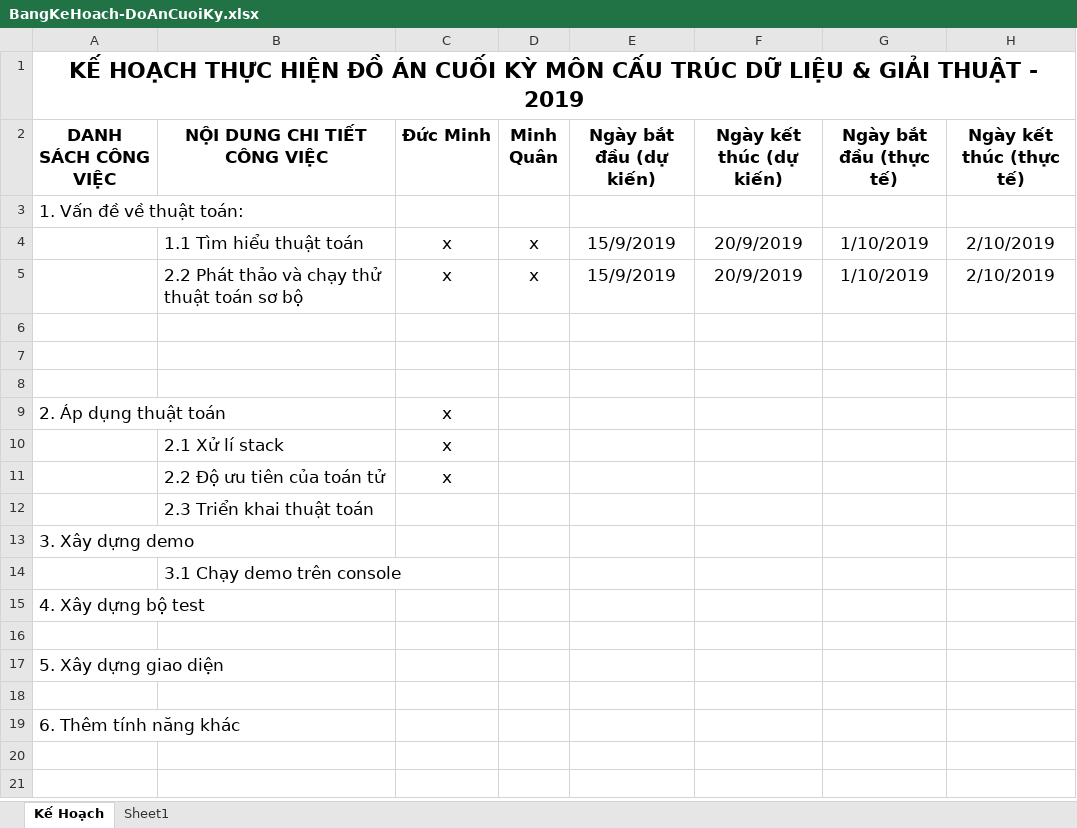
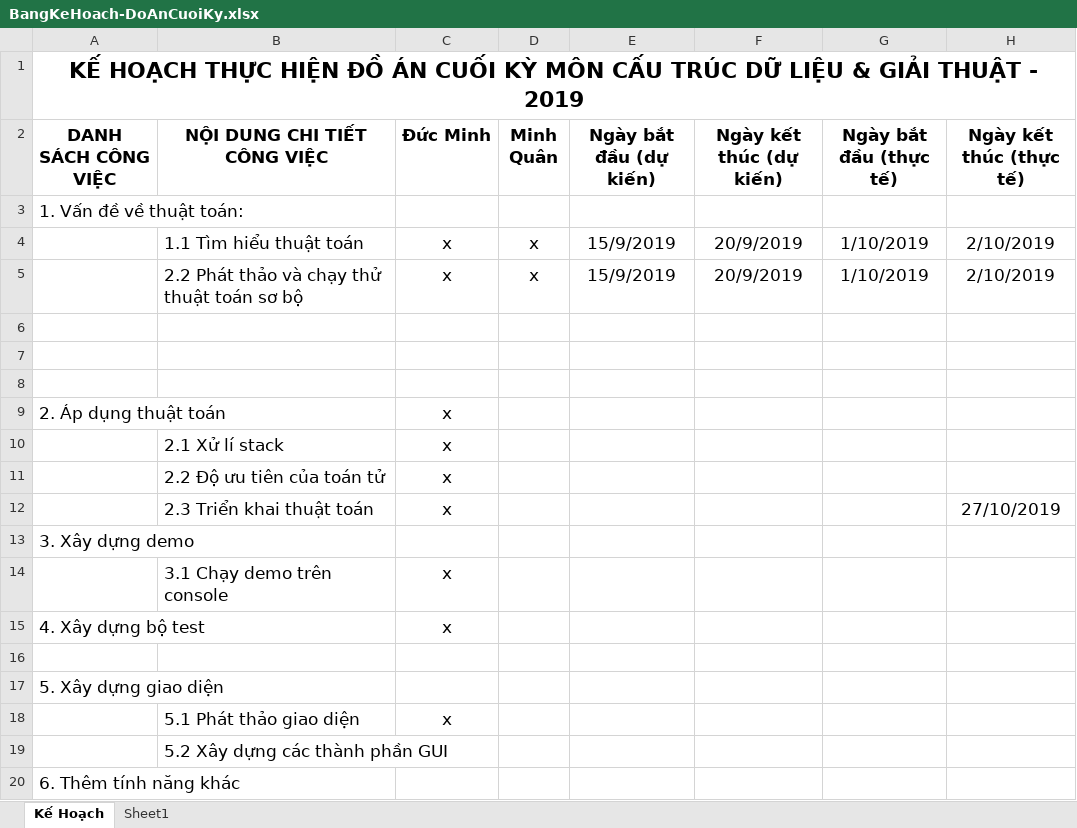
Before and after one commit to MinglePrimary/Project_CTDL, an Excel workbook: BangKeHoach-DoAnCuoiKy.xlsx, sheet Kế Hoạch, drawn as a sheet; values as stored, in another font and other column widths than the file's, no borders; removed rows and columns are numbered as before the commit, all else as after; the diff names each change by its address in the sheet, - before the commit and + after, or states it on an @@ line.

Commit message:
try commit

```diff
--- a/BangKeHoach-DoAnCuoiKy.xlsx (sheet Kế Hoạch)
+++ b/BangKeHoach-DoAnCuoiKy.xlsx (sheet Kế Hoạch)
-row 12:  | 2.3 Triển khai thuật toán
+row 12:  | 2.3 Triển khai thuật toán | x |  |  |  |  | 27/10/2019
-C14:C15 (Đức Minh): (empty)
+C14:C15 (Đức Minh): x
-row 18: (empty)
+row 18:  | 5.1 Phát thảo giao diện | x
+row 19:  | 5.2 Xây dựng các thành phần GUI
```
